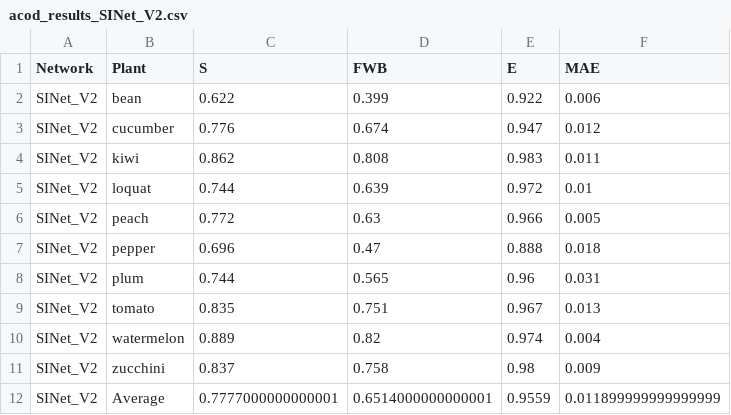
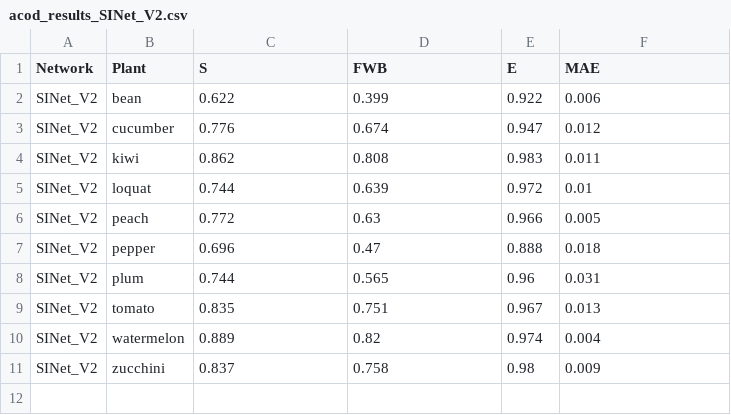
Before and after one commit to ADichoso/ThesisExperiments, a CSV file: acod_results_SINet_V2.csv, drawn as a sheet.

Commit message:
Fixed Parameters of Training Networks

```diff
--- a/acod_results_SINet_V2.csv
+++ b/acod_results_SINet_V2.csv
@@ -11,2 +11 @@ SINet_V2,watermelon,0.889,0.82,0.974,0.004
 SINet_V2,zucchini,0.837,0.758,0.98,0.009
-SINet_V2,Average,0.7777000000000001,0.6514000000000001,0.9559,0.011899999999999999
```
Also changed, not shown: acod_results_C2FNet.csv, acod_results_OCENet.csv, 50 other files.
